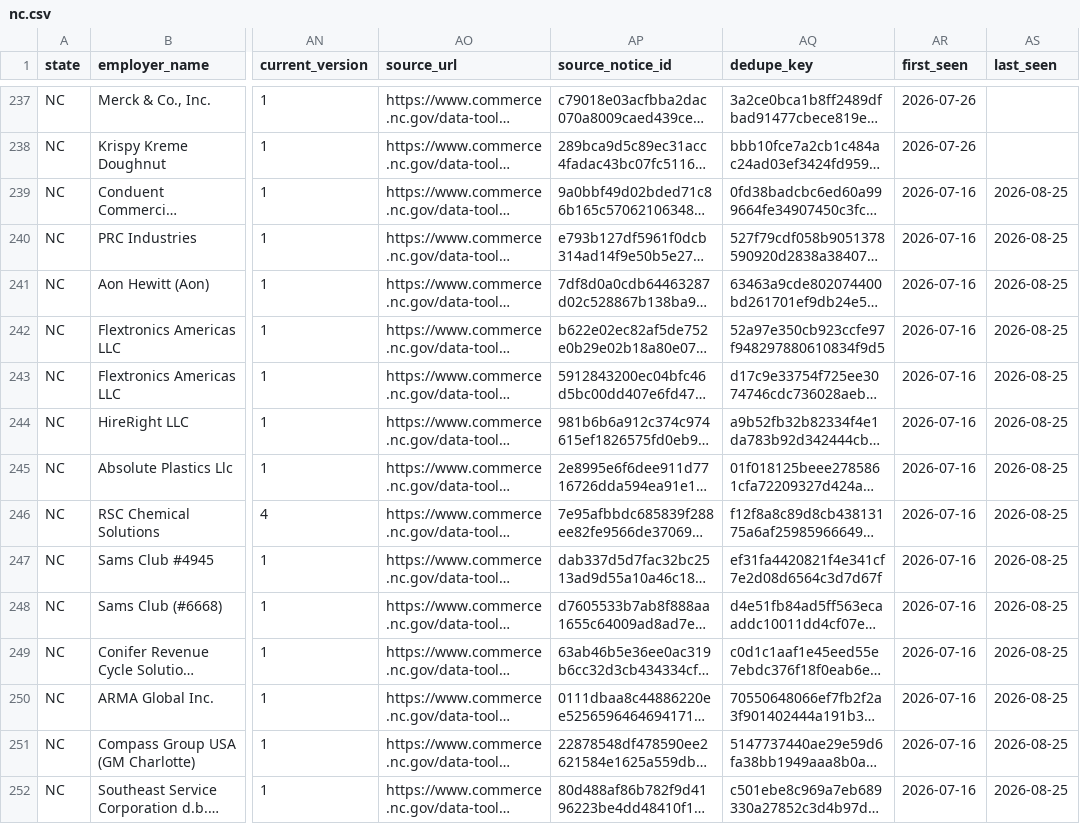
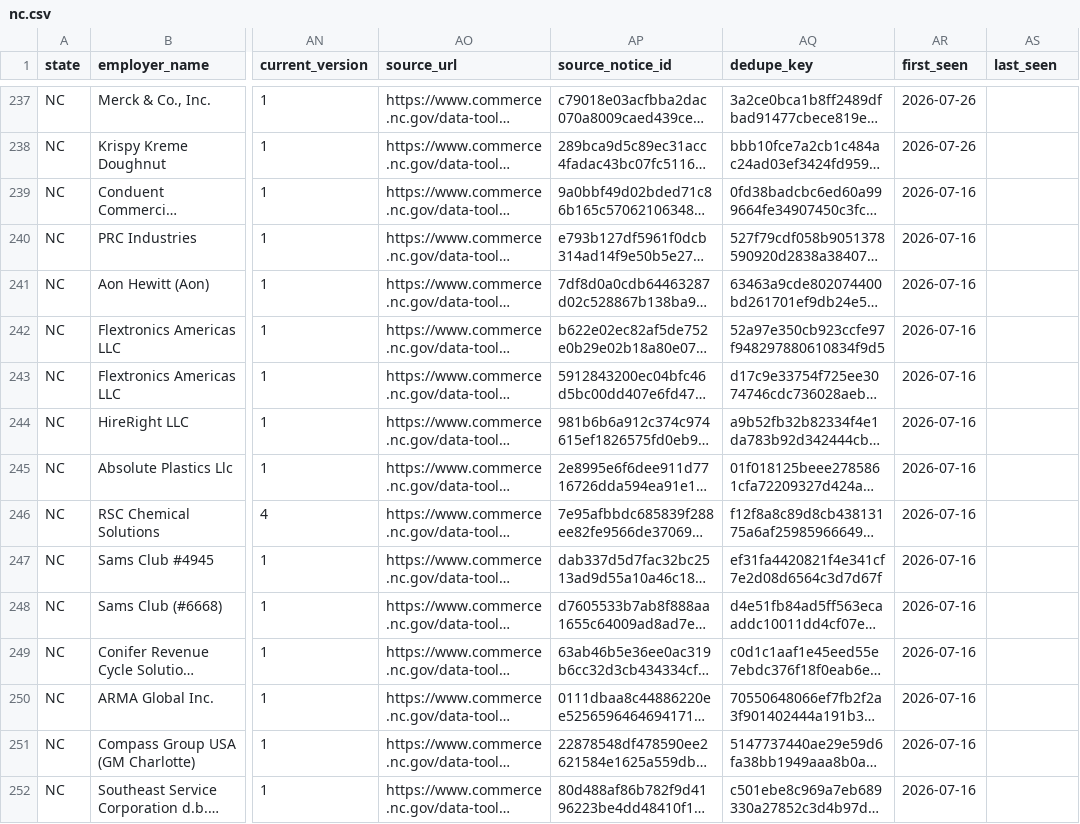
Before and after one commit to bchaps1999/warn-notice-register, a CSV file: data/exports/states/nc.csv, drawn as a sheet; only a part is shown, gaps mark what is left out; long unchanged cells end in …; the diff covers the shown part only; the diff names each change by its address in the sheet, - before the commit and + after, or states it on an @@ line.

```diff
--- a/data/exports/states/nc.csv
+++ b/data/exports/states/nc.csv
-AS239:AS252 (last_seen): 2026-08-25
+AS239:AS252 (last_seen): (empty)
```
Also changed, not shown: 94 edited cells elsewhere in this file, 6 other files.
